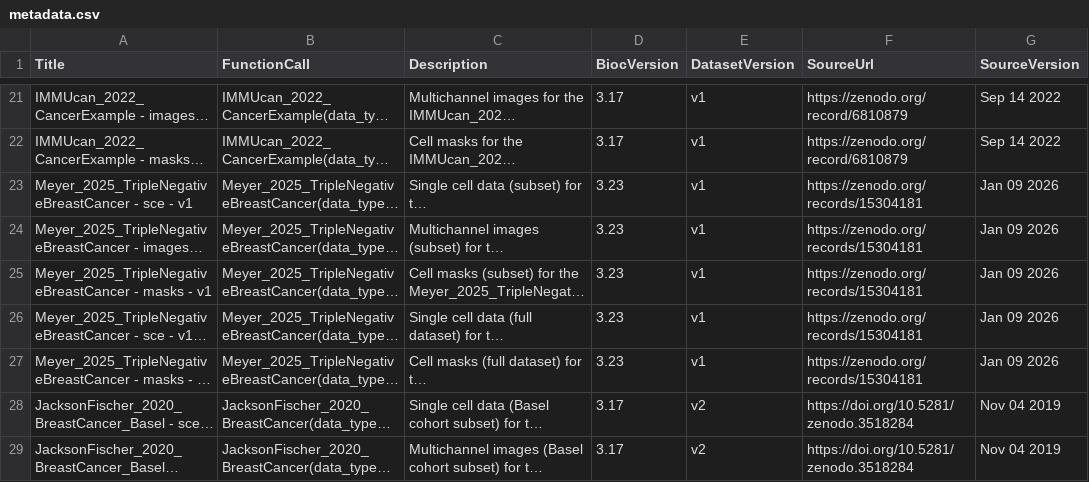
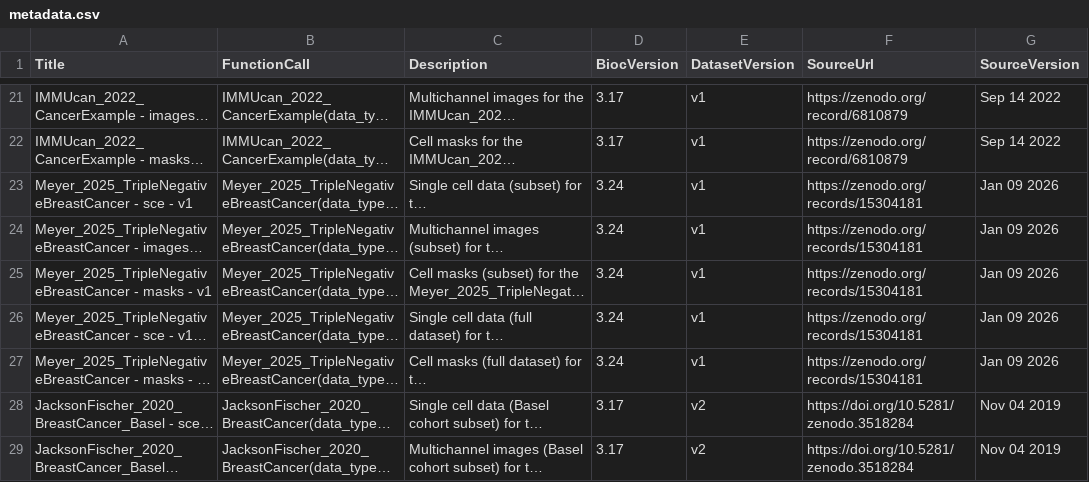
Before and after one commit to BodenmillerGroup/imcdatasets, a CSV file: inst/extdata/metadata.csv, drawn as a sheet; only a part is shown, gaps mark what is left out; long unchanged cells end in …; the diff names each change by its address in the sheet, - before the commit and + after, or states it on an @@ line.

Commit message:
Version 1.11.2 (Meyer, 2025)

```diff
--- a/inst/extdata/metadata.csv
+++ b/inst/extdata/metadata.csv
-D23:D27 (BiocVersion): 3.23
+D23:D27 (BiocVersion): 3.24
```
Also changed, not shown: 4 other files.
